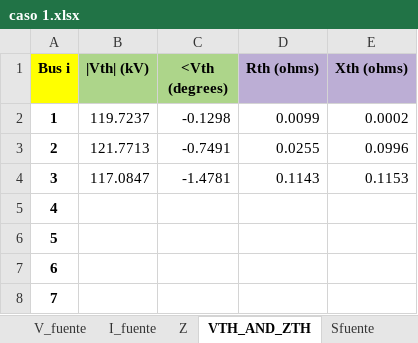
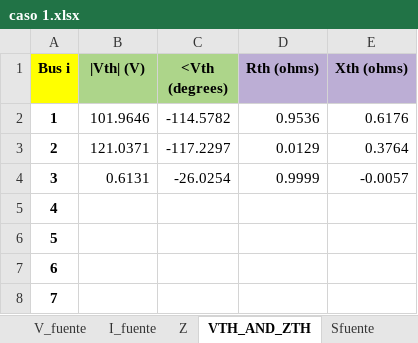
Before and after one commit to Ggesus27/proyecto-circuitos, an Excel workbook: caso 1.xlsx, sheet VTH_AND_ZTH, drawn as a sheet; only a part is shown; values as stored, in another font and other column widths than the file's, no borders; the diff names each change by its address in the sheet, - before the commit and + after, or states it on an @@ line.

```diff
--- a/caso 1.xlsx (sheet VTH_AND_ZTH)
+++ b/caso 1.xlsx (sheet VTH_AND_ZTH)
-B1: |Vth| (kV)
+B1: |Vth| (V)
-B2 (|Vth| (V)): 119.7237
+B2 (|Vth| (V)): 101.9646
-C2 (<Vth (degrees)): -0.1298
+C2 (<Vth (degrees)): -114.5782
-D2 (Rth (ohms)): 0.0099
+D2 (Rth (ohms)): 0.9536
-E2 (Xth (ohms)): 0.0002
+E2 (Xth (ohms)): 0.6176
-B3 (|Vth| (V)): 121.7713
+B3 (|Vth| (V)): 121.0371
-C3 (<Vth (degrees)): -0.7491
+C3 (<Vth (degrees)): -117.2297
-D3 (Rth (ohms)): 0.0255
+D3 (Rth (ohms)): 0.0129
-E3 (Xth (ohms)): 0.0996
+E3 (Xth (ohms)): 0.3764
-B4 (|Vth| (V)): 117.0847
+B4 (|Vth| (V)): 0.6131
-C4 (<Vth (degrees)): -1.4781
+C4 (<Vth (degrees)): -26.0254
-D4 (Rth (ohms)): 0.1143
+D4 (Rth (ohms)): 0.9999
-E4 (Xth (ohms)): 0.1153
+E4 (Xth (ohms)): -0.0057
```
Also changed, not shown: sheet S_Z, sheet Z, sheet V_fuente, sheet Balance_S, sheet Sfuente, data_io.xlsx, nuevo programa/data_io.xlsx, 1 other file.
